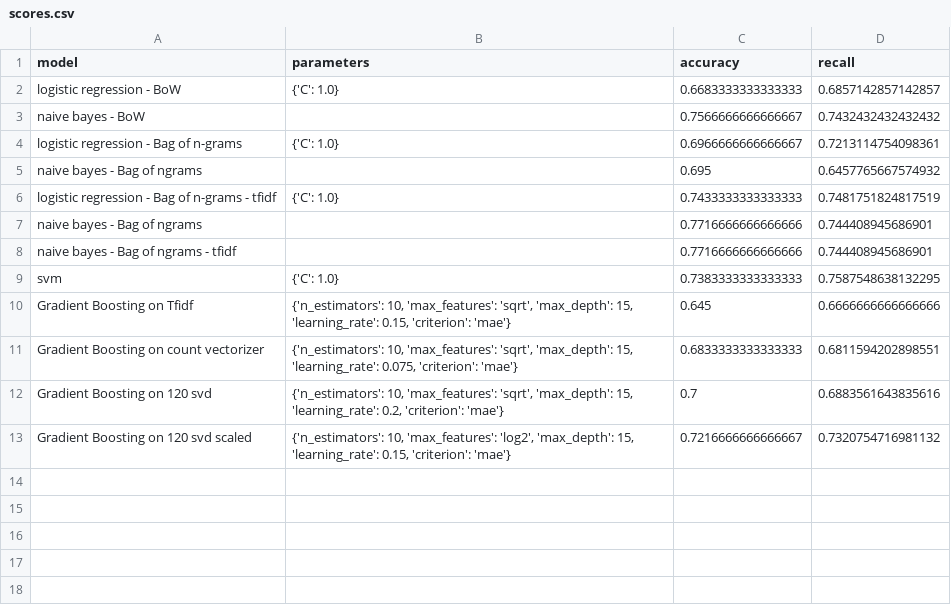
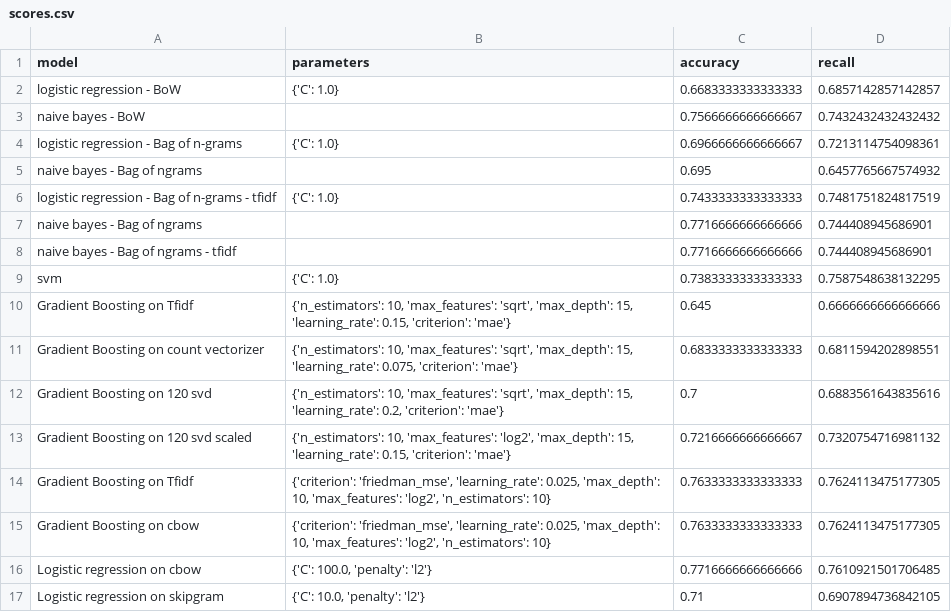
Before and after one commit to JonathanElejalde/reggaeton_songs_nlp, a CSV file: data/scores.csv, drawn as a sheet; the diff names each change by its address in the sheet, - before the commit and + after, or states it on an @@ line.

Commit message:
Trained logistic regression and Gradient Boosting classifiers on the lyrics embeddings

```diff
--- a/data/scores.csv
+++ b/data/scores.csv
+row 14: Gradient Boosting on Tfidf | {'criterion': 'friedman_mse', 'learning_rate': 0.025, 'max_depth': 10, 'max_features': 'log2', 'n_estimators': 10} | 0.7633333333333333 | 0.7624113475177305
+row 15: Gradient Boosting on cbow | {'criterion': 'friedman_mse', 'learning_rate': 0.025, 'max_depth': 10, 'max_features': 'log2', 'n_estimators': 10} | 0.7633333333333333 | 0.7624113475177305
+row 16: Logistic regression on cbow | {'C': 100.0, 'penalty': 'l2'} | 0.7716666666666666 | 0.7610921501706485
+row 17: Logistic regression on skipgram | {'C': 10.0, 'penalty': 'l2'} | 0.71 | 0.6907894736842105
```
